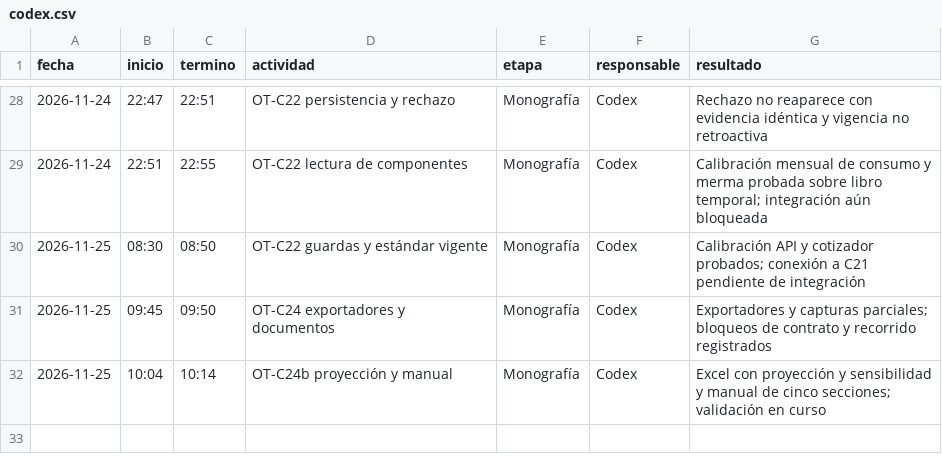
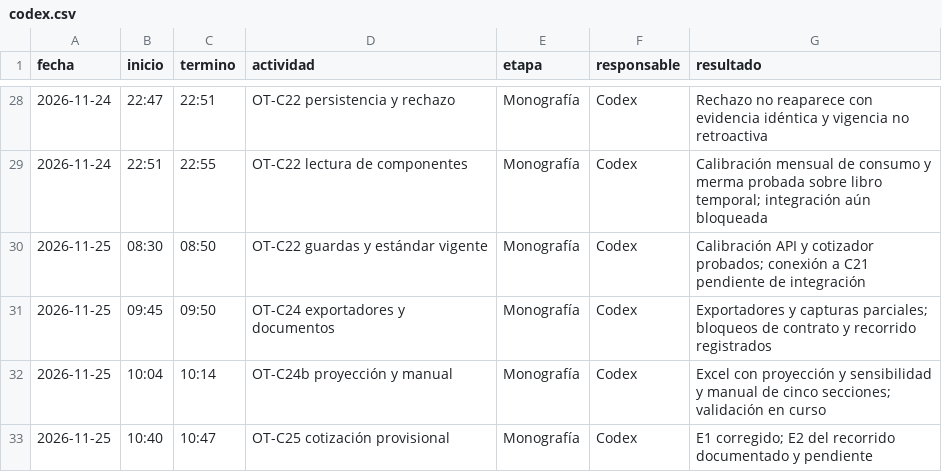
Before and after one commit to patrickpaucara-eng/sistema-costos-consolidado, a CSV file: docs/entrega/tiempos/codex.csv, drawn as a sheet; only a part is shown, gaps mark what is left out; the diff names each change by its address in the sheet, - before the commit and + after, or states it on an @@ line.

Commit message:
OT-C25: cotización provisional y registro de bloqueo E2E

```diff
--- a/docs/entrega/tiempos/codex.csv
+++ b/docs/entrega/tiempos/codex.csv
+row 33: 2026-11-25 | 10:40 | 10:47 | OT-C25 cotización provisional | Monografía | Codex | E1 corregido; E2 del recorrido documentado y pendiente
```
Also changed, not shown: 8 other files.
